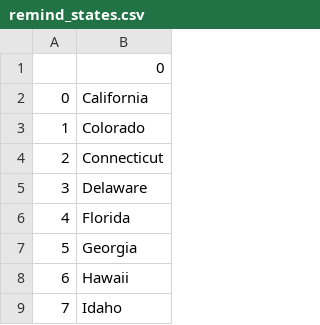
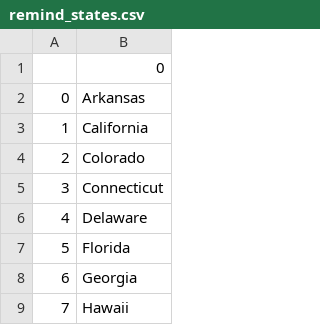
Before and after one commit to JoeRGitHub/100DaysOfCode, a CSV file: US-Game/remind_states.csv, drawn as a sheet; only a part is shown; the shorter side is filled out with more unchanged rows; addresses are those after the commit; the diff names each change by its address in the sheet, - before the commit and + after, or states it on an @@ line.

```diff
--- a/US-Game/remind_states.csv
+++ b/US-Game/remind_states.csv
+row 2: 0 | Arkansas
@@ column A renumbered from row 3 down @@
```
Also changed, not shown: 14 other files.
